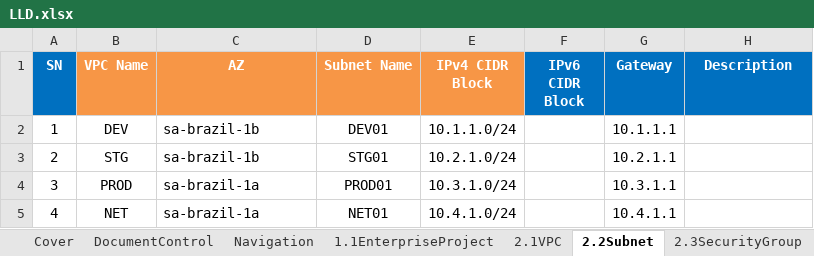
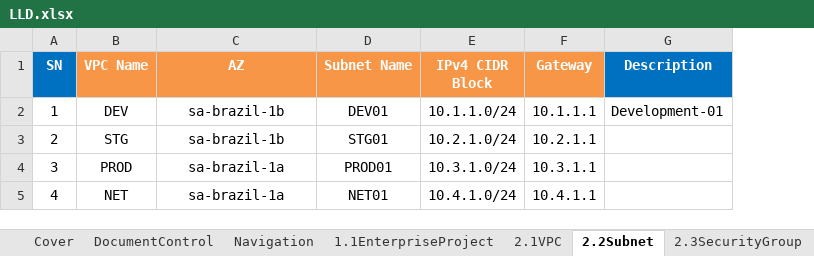
Before and after one commit to gutierrezps/huaweicloud-lld-to-terraform, an Excel workbook: LLD.xlsx, sheet 2.2Subnet, drawn as a sheet; values as stored, in another font and other column widths than the file's, no borders; removed rows and columns are numbered as before the commit, all else as after; the diff names each change by its address in the sheet, - before the commit and + after, or states it on an @@ line.

Commit message:
Add subnet support

```diff
--- a/LLD.xlsx (sheet 2.2Subnet)
+++ b/LLD.xlsx (sheet 2.2Subnet)
-column F (IPv6 CIDR Block), empty
-F1 fill: #0070C0
+F1 fill: #F79646
-C2:C5 alignment: left
+C2:C5 alignment: center
-G2 (Description): (empty)
+G2 (Description): Development-01
```
Also changed, not shown: sheet 5.1ECS, sheet 2.1VPC, metadata.xlsx, 8 other files.
